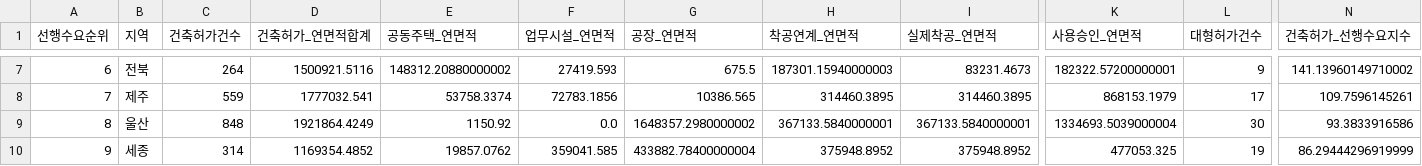
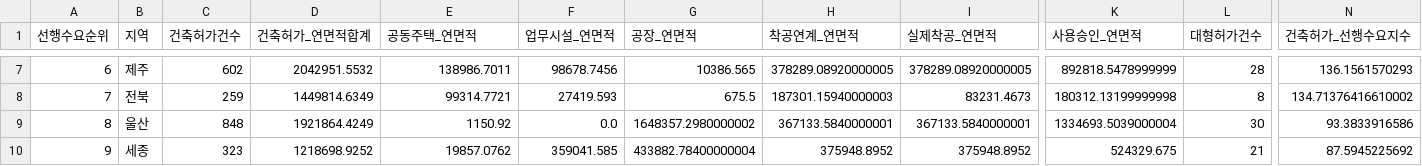
Before and after one commit to Ronaldooh123/steel-demand-report, a CSV file: data/cache/archhub_basis_region_summary_latest.csv, drawn as a sheet; only a part is shown, gaps mark what is left out; the diff covers the shown part only; the diff names each change by its address in the sheet, - before the commit and + after, or states it on an @@ line.

```diff
--- a/data/cache/archhub_basis_region_summary_latest.csv
+++ b/data/cache/archhub_basis_region_summary_latest.csv
-B7 (지역): 전북
+B7 (지역): 제주
-C7 (건축허가건수): 264
+C7 (건축허가건수): 602
-D7 (건축허가_연면적합계): 1500921.5116
+D7 (건축허가_연면적합계): 2042951.5532
-E7 (공동주택_연면적): 148312.20880000002
+E7 (공동주택_연면적): 138986.7011
-F7 (업무시설_연면적): 27419.593
+F7 (업무시설_연면적): 98678.7456
-G7 (공장_연면적): 675.5
+G7 (공장_연면적): 10386.565
-H7 (착공연계_연면적): 187301.15940000003
+H7 (착공연계_연면적): 378289.08920000005
-I7 (실제착공_연면적): 83231.4673
+I7 (실제착공_연면적): 378289.08920000005
-K7 (사용승인_연면적): 182322.57200000001
+K7 (사용승인_연면적): 892818.5478999999
-L7 (대형허가건수): 9
+L7 (대형허가건수): 28
-N7 (건축허가_선행수요지수): 141.13960149710002
+N7 (건축허가_선행수요지수): 136.1561570293
-B8 (지역): 제주
+B8 (지역): 전북
-C8 (건축허가건수): 559
+C8 (건축허가건수): 259
-D8 (건축허가_연면적합계): 1777032.541
+D8 (건축허가_연면적합계): 1449814.6349
-E8 (공동주택_연면적): 53758.3374
+E8 (공동주택_연면적): 99314.7721
-F8 (업무시설_연면적): 72783.1856
+F8 (업무시설_연면적): 27419.593
-G8 (공장_연면적): 10386.565
+G8 (공장_연면적): 675.5
-H8 (착공연계_연면적): 314460.3895
+H8 (착공연계_연면적): 187301.15940000003
-I8 (실제착공_연면적): 314460.3895
+I8 (실제착공_연면적): 83231.4673
-K8 (사용승인_연면적): 868153.1979
+K8 (사용승인_연면적): 180312.13199999998
-L8 (대형허가건수): 17
+L8 (대형허가건수): 8
-N8 (건축허가_선행수요지수): 109.7596145261
+N8 (건축허가_선행수요지수): 134.71376416610002
-C10 (건축허가건수): 314
+C10 (건축허가건수): 323
-D10 (건축허가_연면적합계): 1169354.4852
+D10 (건축허가_연면적합계): 1218698.9252
-K10 (사용승인_연면적): 477053.325
+K10 (사용승인_연면적): 524329.675
-L10 (대형허가건수): 19
+L10 (대형허가건수): 21
-N10 (건축허가_선행수요지수): 86.29444296919999
+N10 (건축허가_선행수요지수): 87.5945225692
```
Also changed, not shown: 42 edited cells elsewhere in this file, 2 other files.
